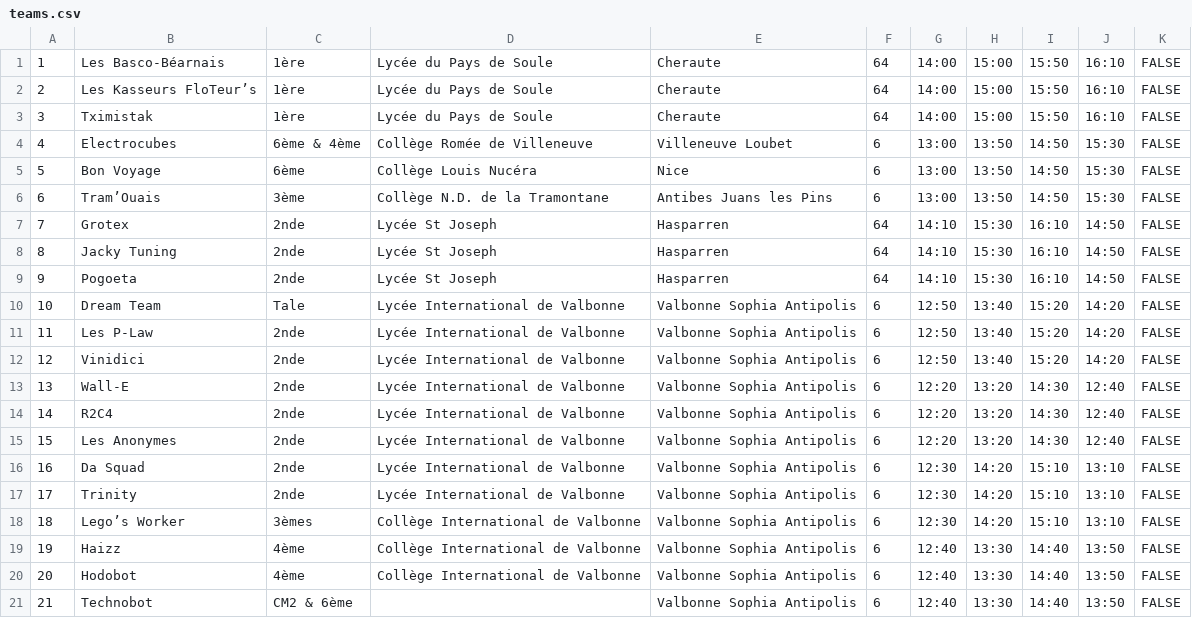
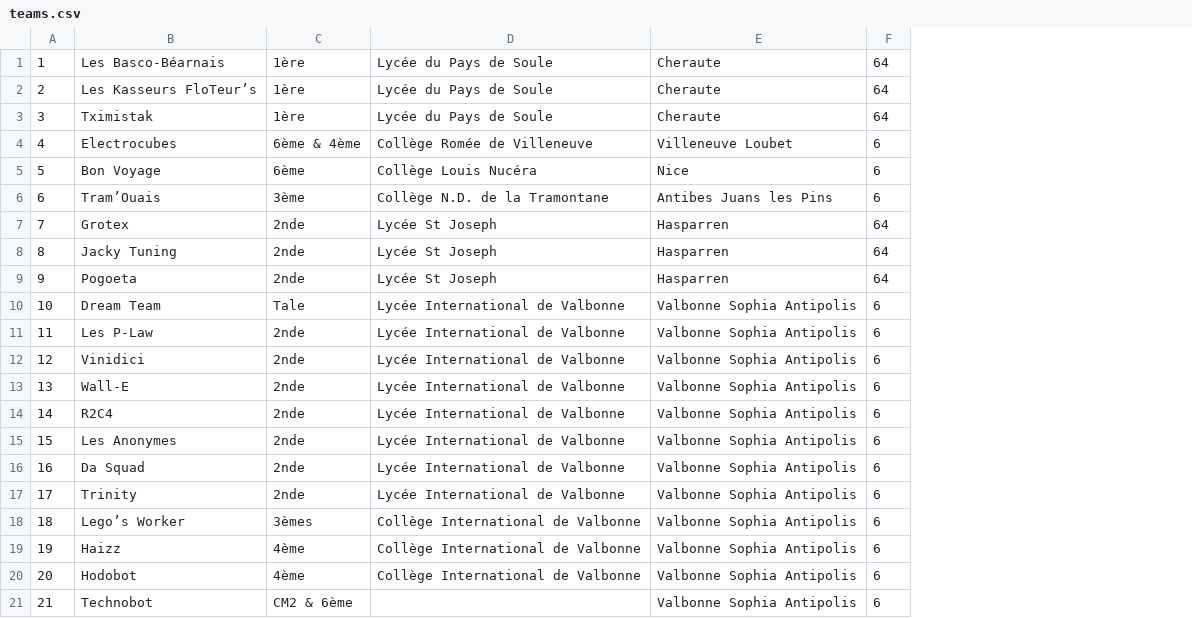
Before and after one commit to pobot/POBOT_Junior_Cup, a CSV file: src/var/teams.csv, drawn as a sheet; the diff names each change by its address in the sheet, - before the commit and + after, or states it on an @@ line.

Commit message:
planning is now in the planning data file

```diff
--- a/src/var/teams.csv
+++ b/src/var/teams.csv
-column G, rows 1-21: 14:00 | 14:00 | 14:00 | 13:00 | 13:00 | 13:00 | 14:10 | 14:10 | 14:10 | 12:50 | 12:50 | 12:50 | 12:20 | 12:20 | 12:20 | 12:30 | 12:30 | 12:30 | 12:40 | 12:40 | 12:40
-column H, rows 1-21: 15:00 | 15:00 | 15:00 | 13:50 | 13:50 | 13:50 | 15:30 | 15:30 | 15:30 | 13:40 | 13:40 | 13:40 | 13:20 | 13:20 | 13:20 | 14:20 | 14:20 | 14:20 | 13:30 | 13:30 | 13:30
-column I, rows 1-21: 15:50 | 15:50 | 15:50 | 14:50 | 14:50 | 14:50 | 16:10 | 16:10 | 16:10 | 15:20 | 15:20 | 15:20 | 14:30 | 14:30 | 14:30 | 15:10 | 15:10 | 15:10 | 14:40 | 14:40 | 14:40
-column J, rows 1-21: 16:10 | 16:10 | 16:10 | 15:30 | 15:30 | 15:30 | 14:50 | 14:50 | 14:50 | 14:20 | 14:20 | 14:20 | 12:40 | 12:40 | 12:40 | 13:10 | 13:10 | 13:10 | 13:50 | 13:50 | 13:50
-column K, rows 1-21: all FALSE
```
